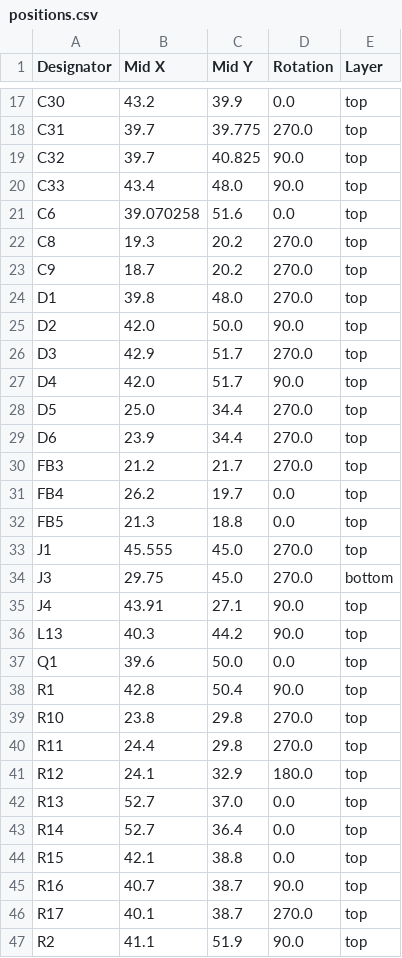
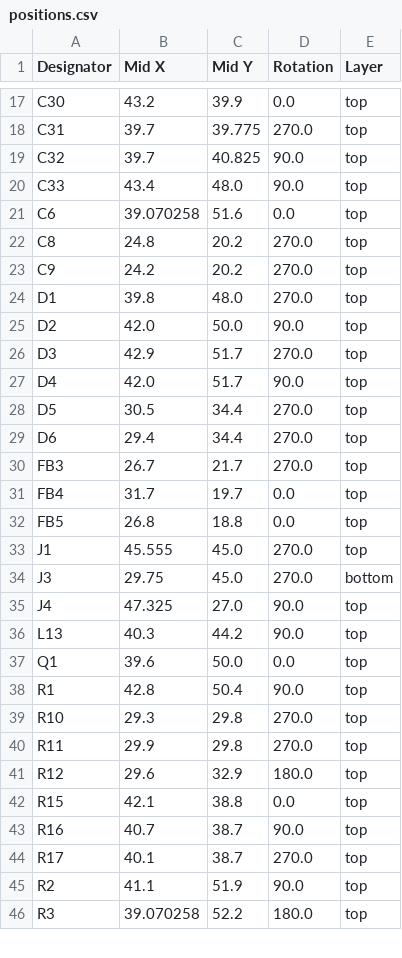
Before and after one commit to Rsa76d/FaikoutRSA, a CSV file: PCB/FaikoutETH/production/positions.csv, drawn as a sheet; only a part is shown, gaps mark what is left out; the shorter side is filled out with more unchanged rows; the diff covers the shown part only.

```diff
--- a/PCB/FaikoutETH/production/positions.csv
+++ b/PCB/FaikoutETH/production/positions.csv
@@ -21,4 +21,4 @@ C33,43.4,48.0,90.0,top
 C6,39.070258,51.6,0.0,top
-C8,19.3,20.2,270.0,top
-C9,18.7,20.2,270.0,top
+C8,24.8,20.2,270.0,top
+C9,24.2,20.2,270.0,top
 D1,39.8,48.0,270.0,top
@@ -27,10 +27,10 @@ D3,42.9,51.7,270.0,top
 D4,42.0,51.7,90.0,top
-D5,25.0,34.4,270.0,top
-D6,23.9,34.4,270.0,top
-FB3,21.2,21.7,270.0,top
-FB4,26.2,19.7,0.0,top
-FB5,21.3,18.8,0.0,top
+D5,30.5,34.4,270.0,top
+D6,29.4,34.4,270.0,top
+FB3,26.7,21.7,270.0,top
+FB4,31.7,19.7,0.0,top
+FB5,26.8,18.8,0.0,top
 J1,45.555,45.0,270.0,top
 J3,29.75,45.0,270.0,bottom
-J4,43.91,27.1,90.0,top
+J4,47.325,27.0,90.0,top
 L13,40.3,44.2,90.0,top
@@ -38,7 +38,5 @@ Q1,39.6,50.0,0.0,top
 R1,42.8,50.4,90.0,top
-R10,23.8,29.8,270.0,top
-R11,24.4,29.8,270.0,top
-R12,24.1,32.9,180.0,top
-R13,52.7,37.0,0.0,top
-R14,52.7,36.4,0.0,top
+R10,29.3,29.8,270.0,top
+R11,29.9,29.8,270.0,top
+R12,29.6,32.9,180.0,top
 R15,42.1,38.8,0.0,top
```
Also changed, not shown: 1 added row, 1 removed row and 19 edited cells elsewhere in this file, PCB/FaikoutETH/production/bom.csv, PCB/FaikoutETH/production/designators.csv, 22 other files.
